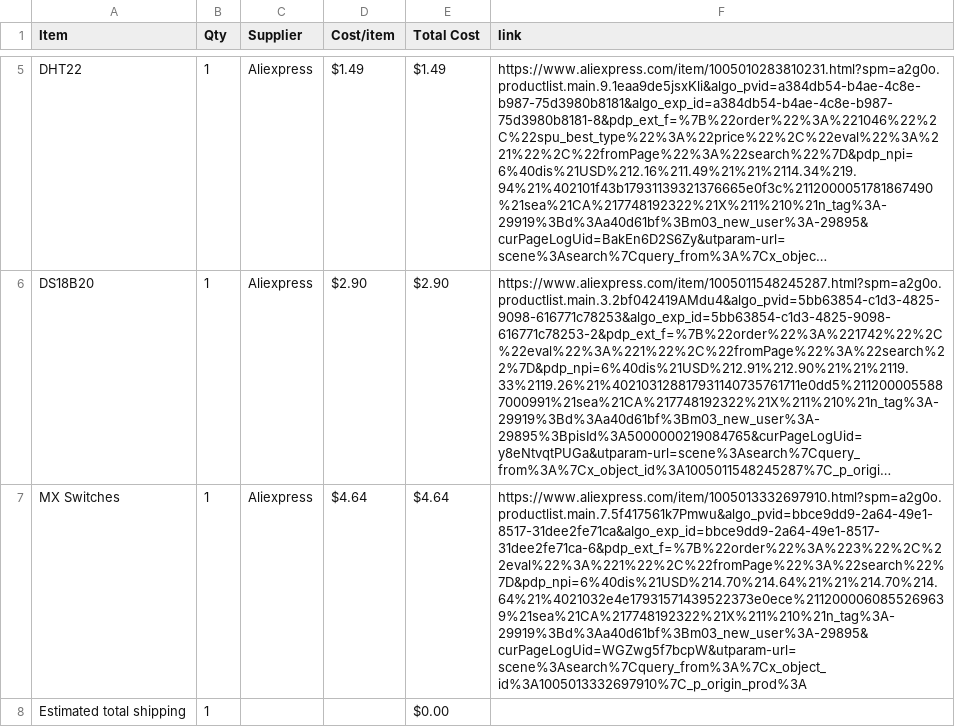
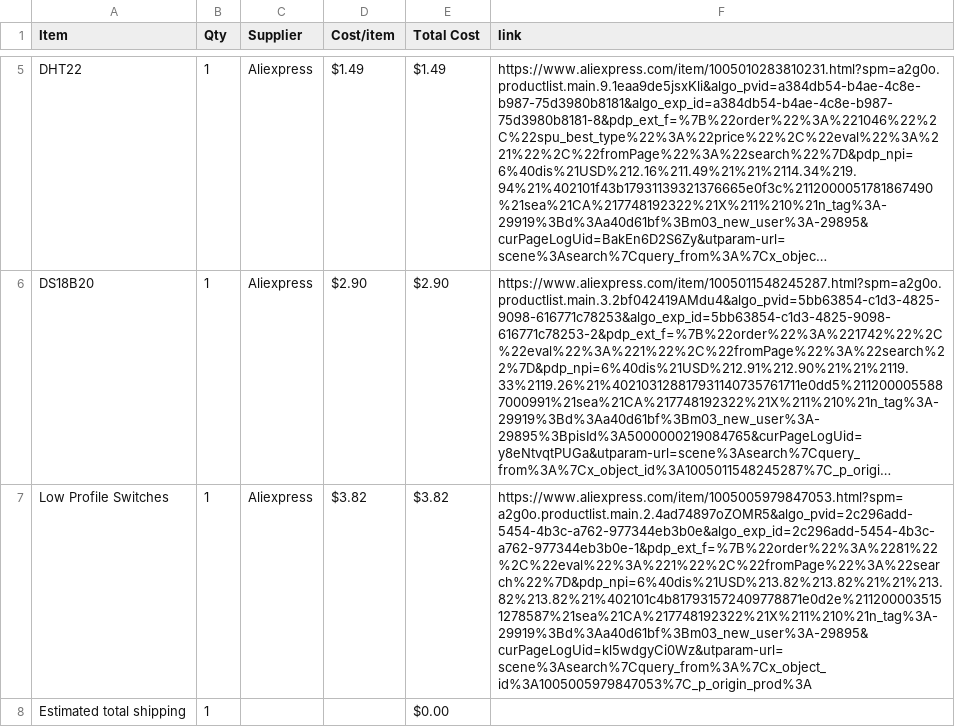
Before and after one commit to d3wzs/half-life-d3wzs, a CSV file: BOM.csv, drawn as a sheet; only a part is shown, gaps mark what is left out; long unchanged cells end in …; removed rows and columns are numbered as before the commit, all else as after; the diff names each change by its address in the sheet, - before the commit and + after, or states it on an @@ line.

Commit message:
Sync Weather Station from Half Life

```diff
--- a/BOM.csv
+++ b/BOM.csv
-row 7: MX Switches | 1 | Aliexpress | $4.64 | $4.64 | https://www.aliexpress.com/item/1005013332697910.html?spm=a2g0o.productlist.main.7.5f417561k7Pmwu&algo_pvid=bbce9dd9-2a64-49e1-8517-31dee2fe71ca&algo_exp_id=bbce9dd9-2a64-49e1-8517-31dee2fe71ca-6&pdp_ext_f=%7B%22order%22%3A%223%22%2C%22eval%22%3A%221%22%2C%22fromPage%22%3A%22search%22%7D&pdp_npi=6%40dis%21USD%214.70%214.64%21%21%214.70%214.64%21%4021032e4e17931571439522373e0ece%2112000060855269639%21sea%21CA%217748192322%21X%211%210%21n_tag%3A-29919%3Bd%3Aa40d61bf%3Bm03_new_user%3A-29895&curPageLogUid=WGZwg5f7bcpW&utparam-url=scene%3Asearch%7Cquery_from%3A%7Cx_object_id%3A1005013332697910%7C_p_origin_prod%3A
+row 7: Low Profile Switches | 1 | Aliexpress | $3.82 | $3.82 | https://www.aliexpress.com/item/1005005979847053.html?spm=a2g0o.productlist.main.2.4ad74897oZOMR5&algo_pvid=2c296add-5454-4b3c-a762-977344eb3b0e&algo_exp_id=2c296add-5454-4b3c-a762-977344eb3b0e-1&pdp_ext_f=%7B%22order%22%3A%2281%22%2C%22eval%22%3A%221%22%2C%22fromPage%22%3A%22search%22%7D&pdp_npi=6%40dis%21USD%213.82%213.82%21%21%213.82%213.82%21%402101c4b817931572409778871e0d2e%2112000035151278587%21sea%21CA%217748192322%21X%211%210%21n_tag%3A-29919%3Bd%3Aa40d61bf%3Bm03_new_user%3A-29895&curPageLogUid=kl5wdgyCi0Wz&utparam-url=scene%3Asearch%7Cquery_from%3A%7Cx_object_id%3A1005005979847053%7C_p_origin_prod%3A
```
